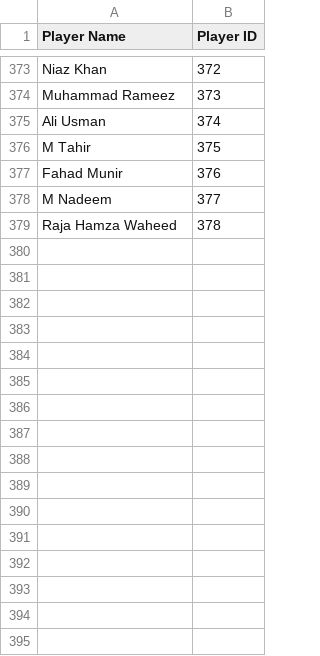
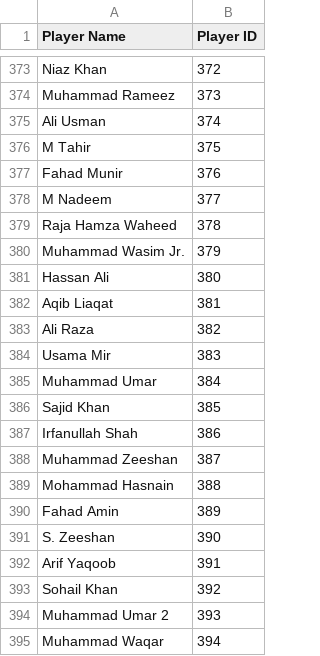
Before and after one commit to mandrabi1234/pcb-bat-bowl-index, a CSV file: data/player_mapping.csv, drawn as a sheet; only a part is shown, gaps mark what is left out.

```diff
--- a/data/player_mapping.csv
+++ b/data/player_mapping.csv
@@ -379 +379,17 @@ M Nadeem,377
 Raja Hamza Waheed,378
+Muhammad Wasim Jr.,379
+Hassan Ali,380
+Aqib Liaqat,381
+Ali Raza,382
+Usama Mir,383
+Muhammad Umar,384
+Sajid Khan,385
+Irfanullah Shah,386
+Muhammad Zeeshan,387
+Mohammad Hasnain,388
+Fahad Amin,389
+S. Zeeshan,390
+Arif Yaqoob,391
+Sohail Khan,392
+Muhammad Umar 2,393
+Muhammad Waqar,394
```
Also changed, not shown: data/test_t20_rankings_bat_output2025-06-27.csv, data/test_t20_rankings_bowl_output2025-06-27.csv, 6 other files.
